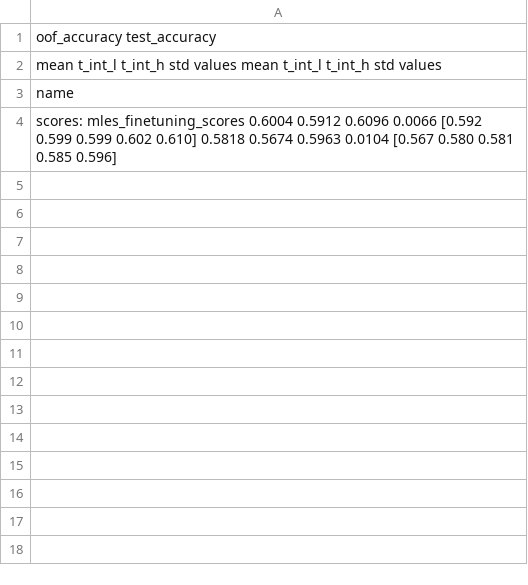
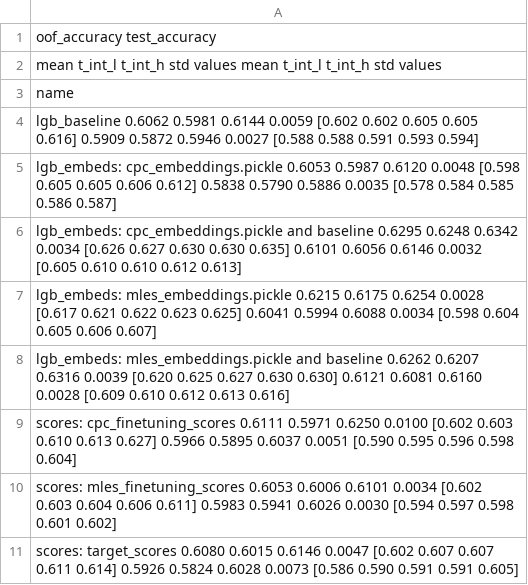
Before and after one commit to dllllb/pytorch-lifestream, a CSV file: experiments/scenario_bowl2019/results/scenario.csv, drawn as a sheet; the diff names each change by its address in the sheet, - before the commit and + after, or states it on an @@ line.

```diff
--- a/experiments/scenario_bowl2019/results/scenario.csv
+++ b/experiments/scenario_bowl2019/results/scenario.csv
-A4: scores: mles_finetuning_scores 0.6004 0.5912 0.6096 0.0066 [0.592 0.599 0.599 0.602 0.610] 0.5818 0.5674 0.5963 0.0104 [0.567 0.580 0.581 0.585 0.596]
+A4: lgb_baseline 0.6062 0.5981 0.6144 0.0059 [0.602 0.602 0.605 0.605 0.616] 0.5909 0.5872 0.5946 0.0027 [0.588 0.588 0.591 0.593 0.594]
+row 5: lgb_embeds: cpc_embeddings.pickle 0.6053 0.5987 0.6120 0.0048 [0.598 0.605 0.605 0.606 0.612] 0.5838 0.5790 0.5886 0.0035 [0.578 0.584 0.585 0.586 0.587]
+row 6: lgb_embeds: cpc_embeddings.pickle and baseline 0.6295 0.6248 0.6342 0.0034 [0.626 0.627 0.630 0.630 0.635] 0.6101 0.6056 0.6146 0.0032 [0.605 0.610 0.610 0.612 0.613]
+row 7: lgb_embeds: mles_embeddings.pickle 0.6215 0.6175 0.6254 0.0028 [0.617 0.621 0.622 0.623 0.625] 0.6041 0.5994 0.6088 0.0034 [0.598 0.604 0.605 0.606 0.607]
+row 8: lgb_embeds: mles_embeddings.pickle and baseline 0.6262 0.6207 0.6316 0.0039 [0.620 0.625 0.627 0.630 0.630] 0.6121 0.6081 0.6160 0.0028 [0.609 0.610 0.612 0.613 0.616]
+row 9: scores: cpc_finetuning_scores 0.6111 0.5971 0.6250 0.0100 [0.602 0.603 0.610 0.613 0.627] 0.5966 0.5895 0.6037 0.0051 [0.590 0.595 0.596 0.598 0.604]
+row 10: scores: mles_finetuning_scores 0.6053 0.6006 0.6101 0.0034 [0.602 0.603 0.604 0.606 0.611] 0.5983 0.5941 0.6026 0.0030 [0.594 0.597 0.598 0.601 0.602]
+row 11: scores: target_scores 0.6080 0.6015 0.6146 0.0047 [0.602 0.607 0.607 0.611 0.614] 0.5926 0.5824 0.6028 0.0073 [0.586 0.590 0.591 0.591 0.605]
```
Also changed, not shown: experiments/scenario_bowl2019/results/scenario_bowl2019__hidden_size.csv, 10 other files.
